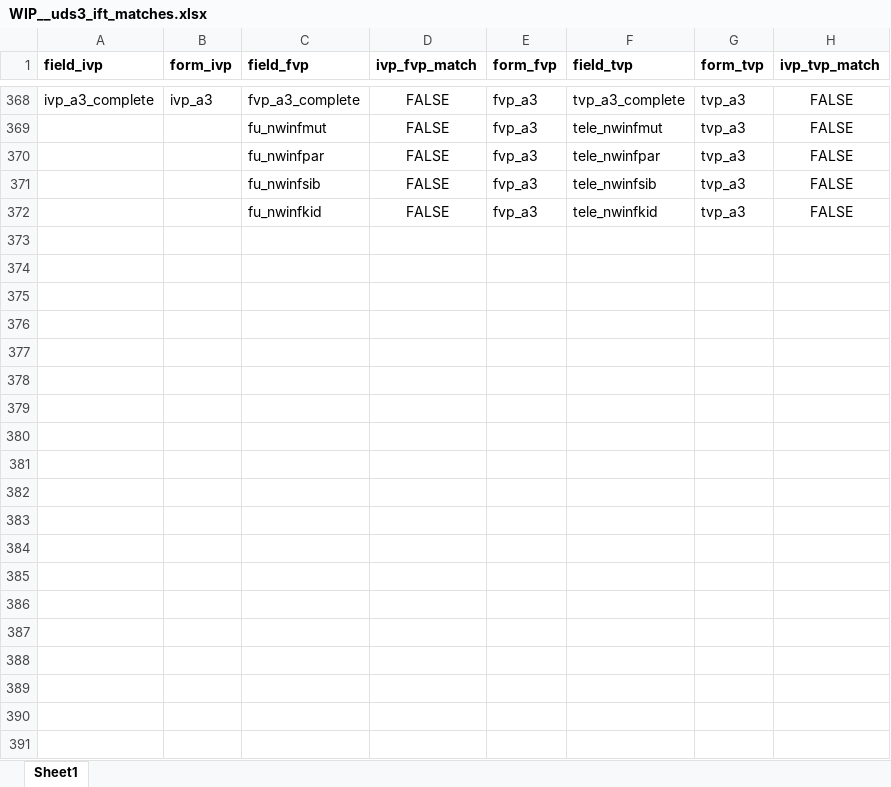
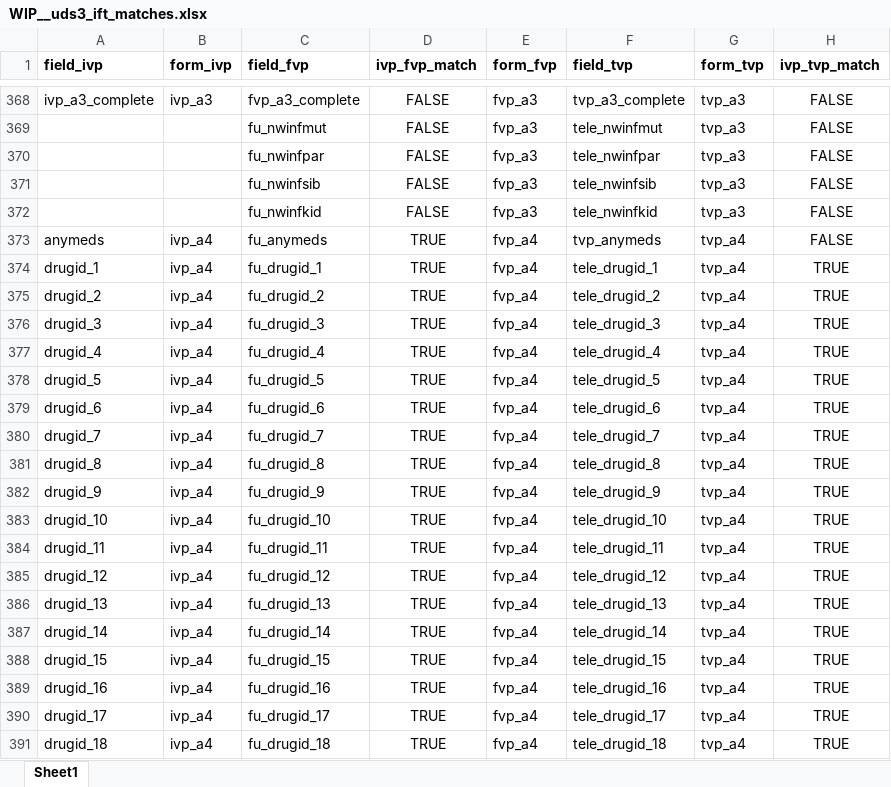
Before and after one commit to ldnicolasmay/MADC_Data_Integration, an Excel workbook: WIP__uds3_ift_matches.xlsx, sheet Sheet1, drawn as a sheet; only a part is shown, gaps mark what is left out; values as stored, in another font and other column widths than the file's, no borders; conditional formats not drawn; the diff covers the shown part only; the diff names each change by its address in the sheet, - before the commit and + after, or states it on an @@ line.

```diff
--- a/WIP__uds3_ift_matches.xlsx (sheet Sheet1)
+++ b/WIP__uds3_ift_matches.xlsx (sheet Sheet1)
+row 373: anymeds | ivp_a4 | fu_anymeds | TRUE | fvp_a4 | tvp_anymeds | tvp_a4 | FALSE
+row 374: drugid_1 | ivp_a4 | fu_drugid_1 | TRUE | fvp_a4 | tele_drugid_1 | tvp_a4 | TRUE
+row 375: drugid_2 | ivp_a4 | fu_drugid_2 | TRUE | fvp_a4 | tele_drugid_2 | tvp_a4 | TRUE
+row 376: drugid_3 | ivp_a4 | fu_drugid_3 | TRUE | fvp_a4 | tele_drugid_3 | tvp_a4 | TRUE
+row 377: drugid_4 | ivp_a4 | fu_drugid_4 | TRUE | fvp_a4 | tele_drugid_4 | tvp_a4 | TRUE
+row 378: drugid_5 | ivp_a4 | fu_drugid_5 | TRUE | fvp_a4 | tele_drugid_5 | tvp_a4 | TRUE
+row 379: drugid_6 | ivp_a4 | fu_drugid_6 | TRUE | fvp_a4 | tele_drugid_6 | tvp_a4 | TRUE
+row 380: drugid_7 | ivp_a4 | fu_drugid_7 | TRUE | fvp_a4 | tele_drugid_7 | tvp_a4 | TRUE
+row 381: drugid_8 | ivp_a4 | fu_drugid_8 | TRUE | fvp_a4 | tele_drugid_8 | tvp_a4 | TRUE
+row 382: drugid_9 | ivp_a4 | fu_drugid_9 | TRUE | fvp_a4 | tele_drugid_9 | tvp_a4 | TRUE
+row 383: drugid_10 | ivp_a4 | fu_drugid_10 | TRUE | fvp_a4 | tele_drugid_10 | tvp_a4 | TRUE
+row 384: drugid_11 | ivp_a4 | fu_drugid_11 | TRUE | fvp_a4 | tele_drugid_11 | tvp_a4 | TRUE
+row 385: drugid_12 | ivp_a4 | fu_drugid_12 | TRUE | fvp_a4 | tele_drugid_12 | tvp_a4 | TRUE
+row 386: drugid_13 | ivp_a4 | fu_drugid_13 | TRUE | fvp_a4 | tele_drugid_13 | tvp_a4 | TRUE
+row 387: drugid_14 | ivp_a4 | fu_drugid_14 | TRUE | fvp_a4 | tele_drugid_14 | tvp_a4 | TRUE
+row 388: drugid_15 | ivp_a4 | fu_drugid_15 | TRUE | fvp_a4 | tele_drugid_15 | tvp_a4 | TRUE
+row 389: drugid_16 | ivp_a4 | fu_drugid_16 | TRUE | fvp_a4 | tele_drugid_16 | tvp_a4 | TRUE
+row 390: drugid_17 | ivp_a4 | fu_drugid_17 | TRUE | fvp_a4 | tele_drugid_17 | tvp_a4 | TRUE
+row 391: drugid_18 | ivp_a4 | fu_drugid_18 | TRUE | fvp_a4 | tele_drugid_18 | tvp_a4 | TRUE
```
Also changed, not shown: 33 added rows elsewhere in this sheet, WIP__translation_dictionary.xlsx, 3 other files.
